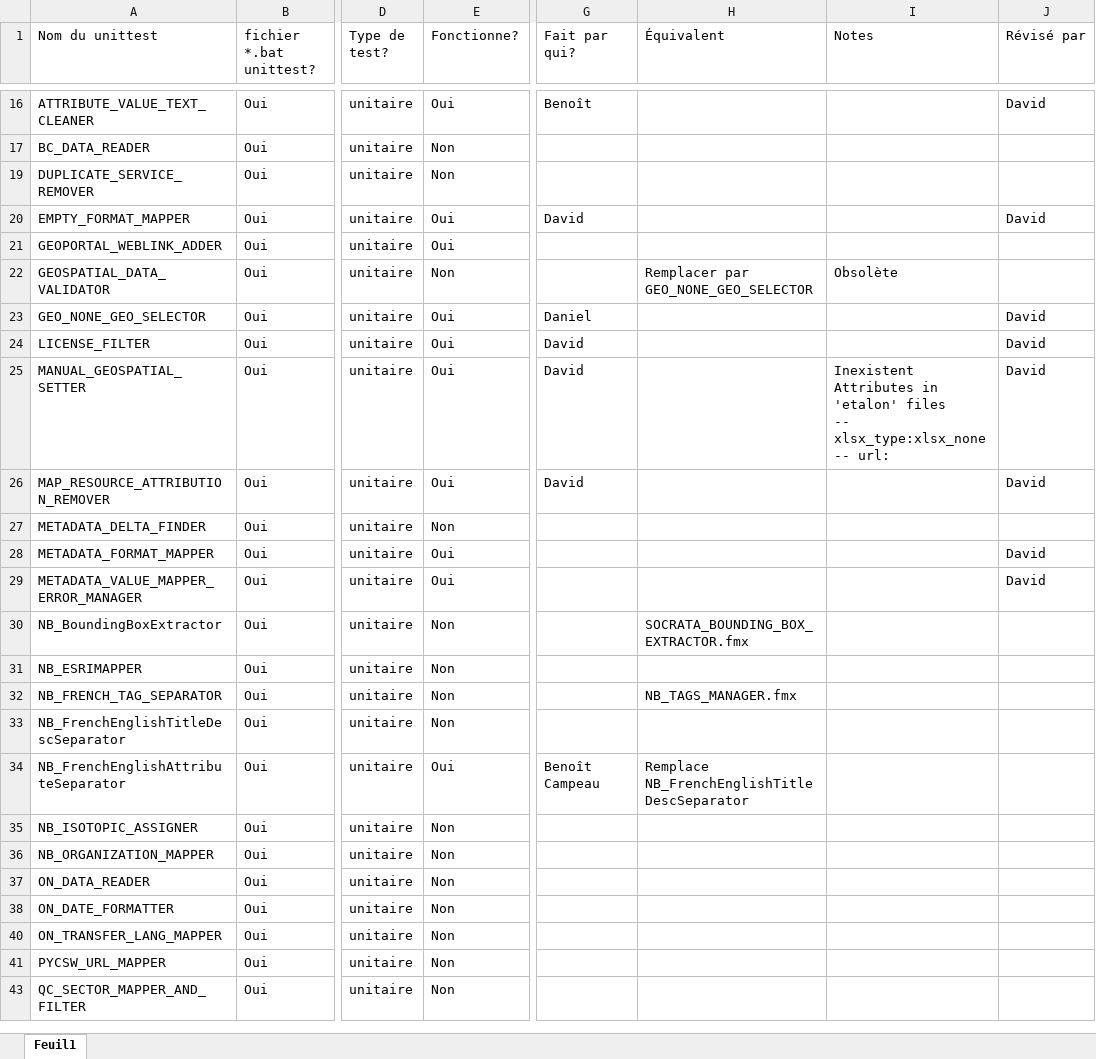
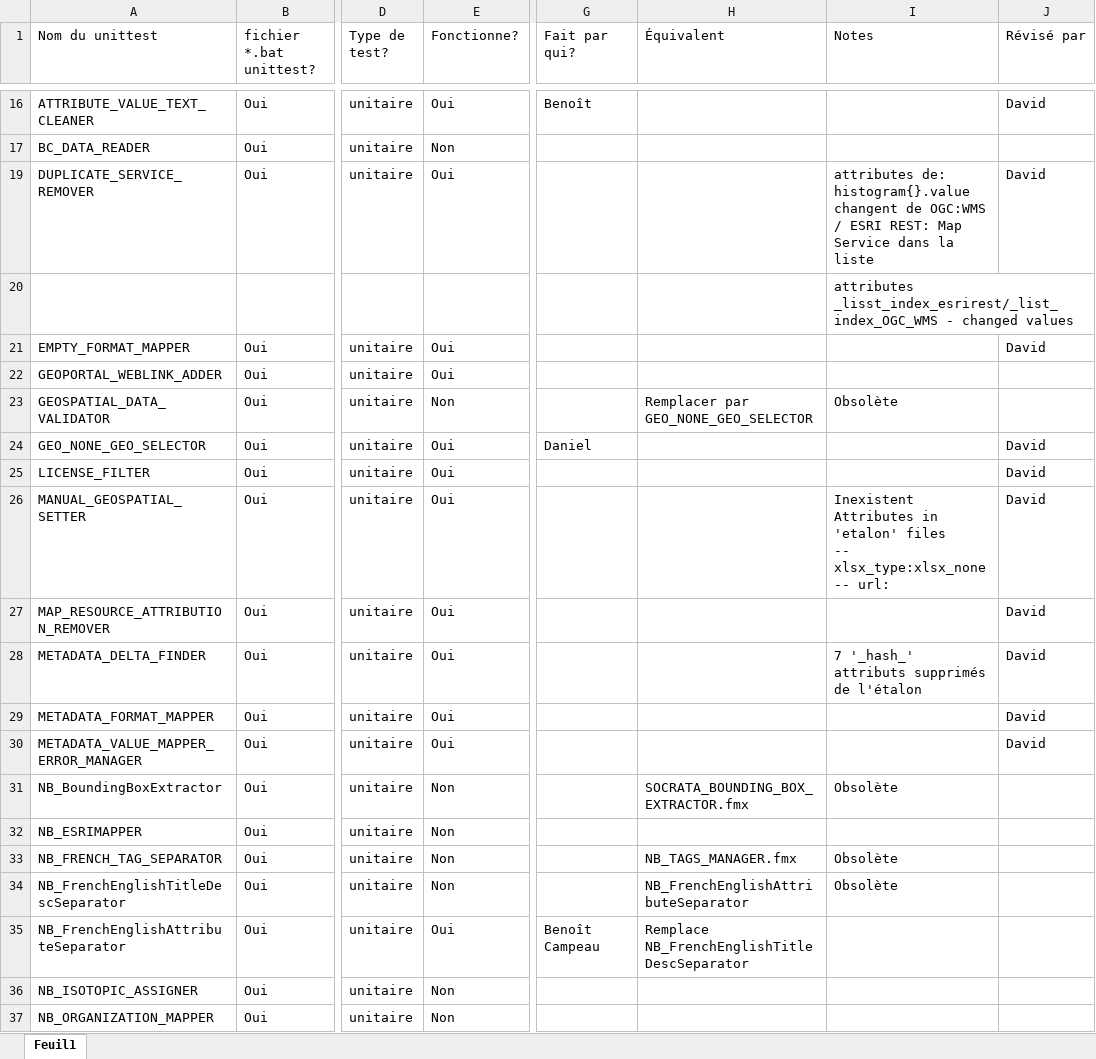
Before and after one commit to federal-geospatial-platform/fgp-metadata-proxy, an Excel workbook: FME_files/UNIT_TESTS/Inventaire_unit_test.xlsx, sheet Feuil1, drawn as a sheet; only a part is shown, gaps mark what is left out; the shorter side is filled out with more unchanged rows; values as stored, in another font and other column widths than the file's, no cell formats; addresses are those after the commit; rows hold the shown columns only; the diff covers the shown part only; the diff names each change by its address in the sheet, - before the commit and + after, or states it on an @@ line.

```diff
--- a/FME_files/UNIT_TESTS/Inventaire_unit_test.xlsx (sheet Feuil1)
+++ b/FME_files/UNIT_TESTS/Inventaire_unit_test.xlsx (sheet Feuil1)
-E19 (Fonctionne?): Non
+E19 (Fonctionne?): Oui
-I19 (Notes): (empty)
+I19 (Notes): attributes de: histogram{}.value changent de OGC:WMS / ESRI REST: Map Service dans la liste
-J19 (Révisé par): (empty)
+J19 (Révisé par): David
+row 20:  |  |  |  |  |  | attributes _lisst_index_esrirest/_list_index_OGC_WMS - changed values
-G21 (Fait par qui?): David
+G21 (Fait par qui?): (empty)
-G25:G27 (Fait par qui?): David
+G25:G27 (Fait par qui?): (empty)
-E28 (Fonctionne?): Non
+E28 (Fonctionne?): Oui
-I28 (Notes): (empty)
+I28 (Notes): 7 '_hash_' attributs supprimés de l'étalon
-J28 (Révisé par): (empty)
+J28 (Révisé par): David
-I31 (Notes): (empty)
+I31 (Notes): Obsolète
-I33:I34 (Notes): (empty)
+I33:I34 (Notes): Obsolète
-H34 (Équivalent): (empty)
+H34 (Équivalent): NB_FrenchEnglishAttributeSeparator
```
Also changed, not shown: 10 edited cells elsewhere in this sheet, cell formats, 21 other files.
